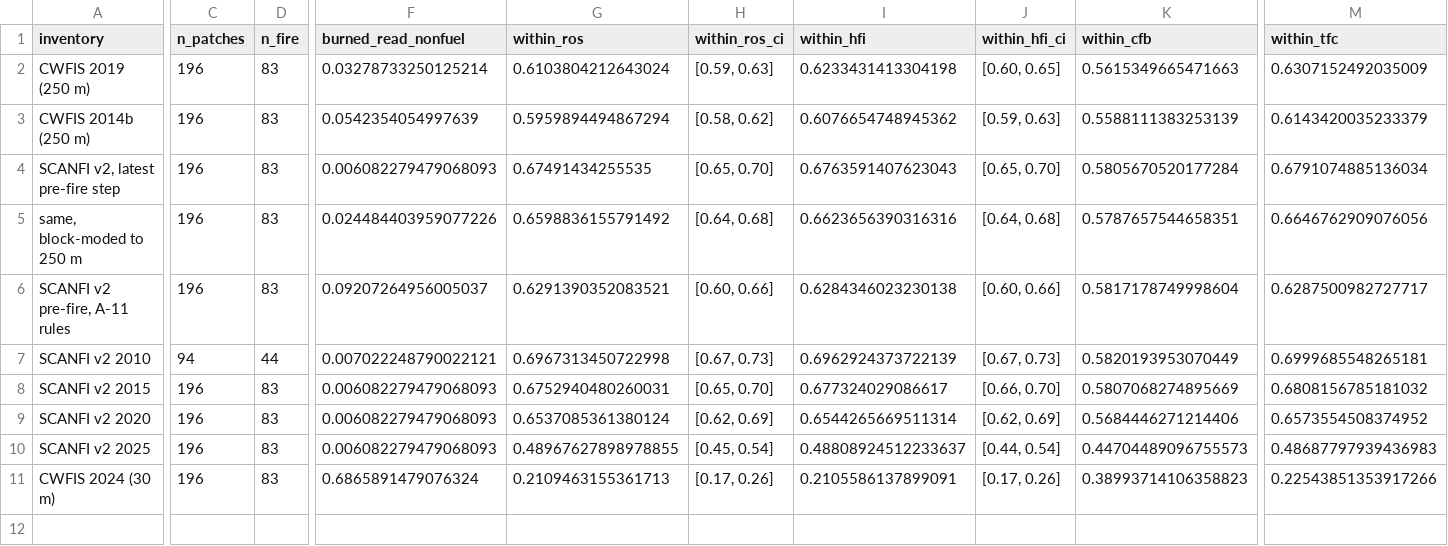
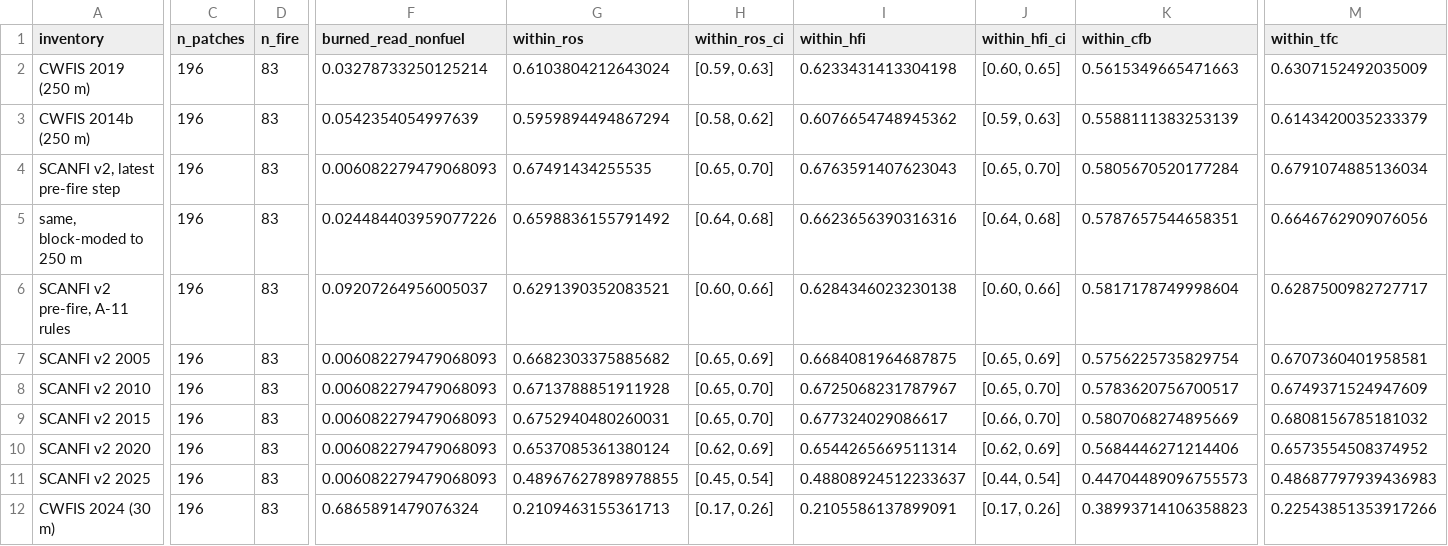
Before and after one commit to safari-labs/Fire_Risk_Statistics, a CSV file: docs/results/P2/p2_r0/T_inventory.csv, drawn as a sheet; only a part is shown, gaps mark what is left out; addresses are those after the commit; rows hold the shown columns only; the diff covers the shown part only; the diff names each change by its address in the sheet, - before the commit and + after, or states it on an @@ line.

```diff
--- a/docs/results/P2/p2_r0/T_inventory.csv
+++ b/docs/results/P2/p2_r0/T_inventory.csv
+row 7: SCANFI v2 2005 | 196 | 83 | 0.006082279479068093 | 0.6682303375885682 | [0.65, 0.69] | 0.6684081964687875 | [0.65, 0.69] | 0.5756225735829754 | 0.6707360401958581
-C8 (n_patches): 94
+C8 (n_patches): 196
-D8 (n_fire): 44
+D8 (n_fire): 83
-F8 (burned_read_nonfuel): 0.007022248790022121
+F8 (burned_read_nonfuel): 0.006082279479068093
-G8 (within_ros): 0.6967313450722998
+G8 (within_ros): 0.6713788851911928
-H8 (within_ros_ci): [0.67, 0.73]
+H8 (within_ros_ci): [0.65, 0.70]
-I8 (within_hfi): 0.6962924373722139
+I8 (within_hfi): 0.6725068231787967
-J8 (within_hfi_ci): [0.67, 0.73]
+J8 (within_hfi_ci): [0.65, 0.70]
-K8 (within_cfb): 0.5820193953070449
+K8 (within_cfb): 0.5783620756700517
-M8 (within_tfc): 0.6999685548265181
+M8 (within_tfc): 0.6749371524947609
```
Also changed, not shown: 8 edited cells elsewhere in this file, 25 other files.
